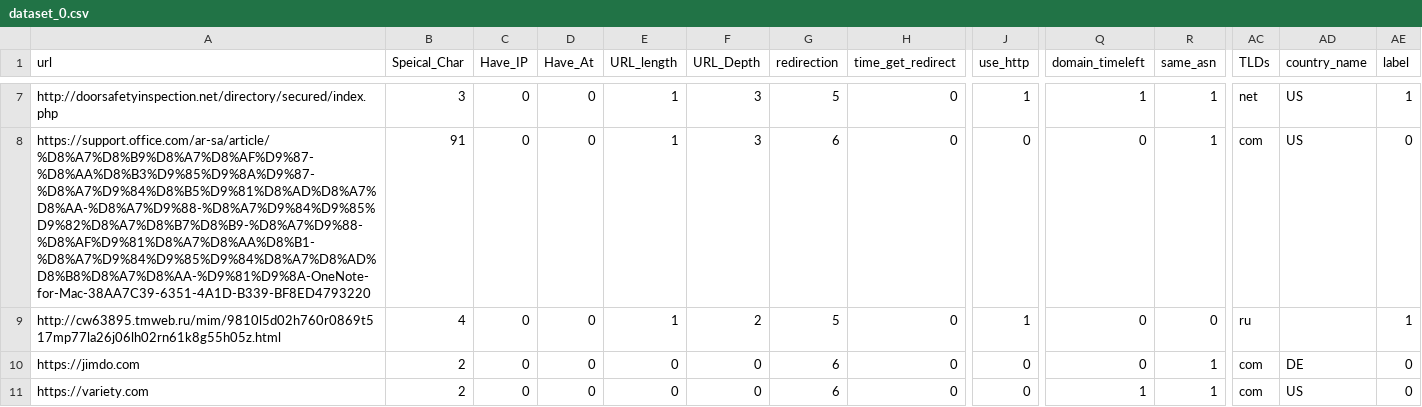
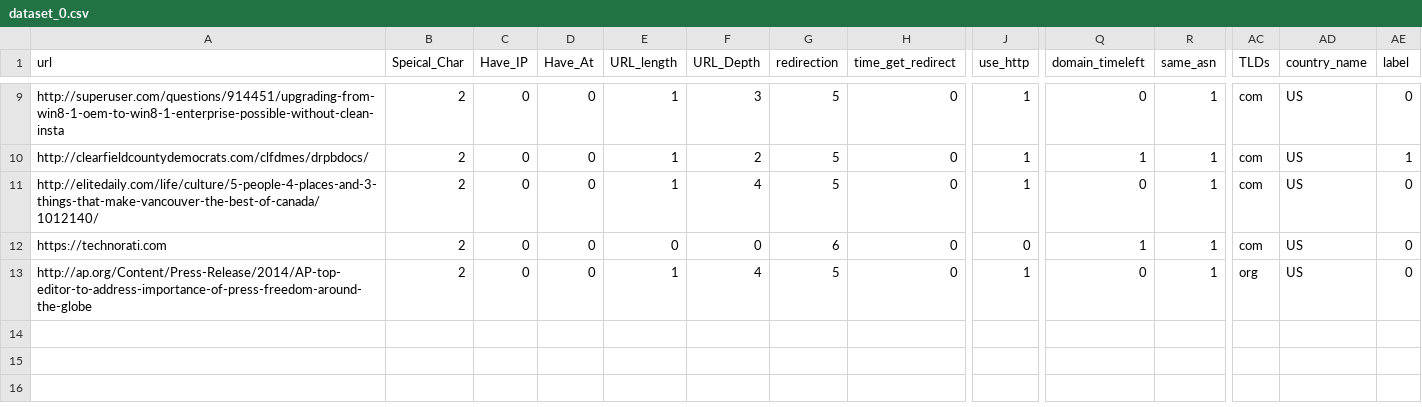
Before and after one commit to aidenpearce001/Phishing-detection-ML, a CSV file: Generate Dataset/dataset_0.csv, drawn as a sheet; only a part is shown, gaps mark what is left out; addresses are those after the commit; the diff covers the shown part only; the diff names each change by its address in the sheet, - before the commit and + after, or states it on an @@ line.

```diff
--- a/Generate Dataset/dataset_0.csv
+++ b/Generate Dataset/dataset_0.csv
-A9 (url): http://doorsafetyinspection.net/directory/secured/index.php
+A9 (url): http://superuser.com/questions/914451/upgrading-from-win8-1-oem-to-win8-1-enterprise-possible-without-clean-insta
-B9 (Speical_Char): 3
+B9 (Speical_Char): 2
-Q9 (domain_timeleft): 1
+Q9 (domain_timeleft): 0
-AC9 (TLDs): net
+AC9 (TLDs): com
-AE9 (label): 1
+AE9 (label): 0
-A10 (url): https://support.office.com/ar-sa/article/%D8%A7%D8%B9%D8%A7%D8%AF%D9%87-%D8%AA%D8%B3%D9%85%D9%8A%D9%87-%D8%A7%D9%84%D8%B5%D9%81%D8%AD%D8%A7%D8%AA-%D8%A7%D9%88-%D8%A7%D9%84%D9%85%D9%82%D8%A7%D8%B7%D8%B9-%D8%A7%D9%88-%D8%AF%D9%81%D8%A7%D8%AA%D8%B1-%D8%A7%D9%84%D9%85%D9%84%D8%A7%D8%AD%D8%B8%D8%A7%D8%AA-%D9%81%D9%8A-OneNote-for-Mac-38AA7C39-6351-4A1D-B339-BF8ED4793220
+A10 (url): http://clearfieldcountydemocrats.com/clfdmes/drpbdocs/
-B10 (Speical_Char): 91
+B10 (Speical_Char): 2
-F10 (URL_Depth): 3
+F10 (URL_Depth): 2
-G10 (redirection): 6
+G10 (redirection): 5
-J10 (use_http): 0
+J10 (use_http): 1
-Q10 (domain_timeleft): 0
+Q10 (domain_timeleft): 1
-AE10 (label): 0
+AE10 (label): 1
-A11 (url): http://cw63895.tmweb.ru/mim/9810l5d02h760r0869t517mp77la26j06lh02rn61k8g55h05z.html
+A11 (url): http://elitedaily.com/life/culture/5-people-4-places-and-3-things-that-make-vancouver-the-best-of-canada/1012140/
-B11 (Speical_Char): 4
+B11 (Speical_Char): 2
-F11 (URL_Depth): 2
+F11 (URL_Depth): 4
-R11 (same_asn): 0
+R11 (same_asn): 1
-AC11 (TLDs): ru
+AC11 (TLDs): com
-AD11 (country_name): (empty)
+AD11 (country_name): US
-AE11 (label): 1
+AE11 (label): 0
-A12 (url): https://jimdo.com
+A12 (url): https://technorati.com
-Q12 (domain_timeleft): 0
+Q12 (domain_timeleft): 1
-AD12 (country_name): DE
+AD12 (country_name): US
-A13 (url): https://variety.com
+A13 (url): http://ap.org/Content/Press-Release/2014/AP-top-editor-to-address-importance-of-press-freedom-around-the-globe
-E13 (URL_length): 0
+E13 (URL_length): 1
-F13 (URL_Depth): 0
+F13 (URL_Depth): 4
-G13 (redirection): 6
+G13 (redirection): 5
-J13 (use_http): 0
+J13 (use_http): 1
-Q13 (domain_timeleft): 1
+Q13 (domain_timeleft): 0
-AC13 (TLDs): com
+AC13 (TLDs): org
```
Also changed, not shown: 2 added rows and 32 edited cells elsewhere in this file, 6 other files.
